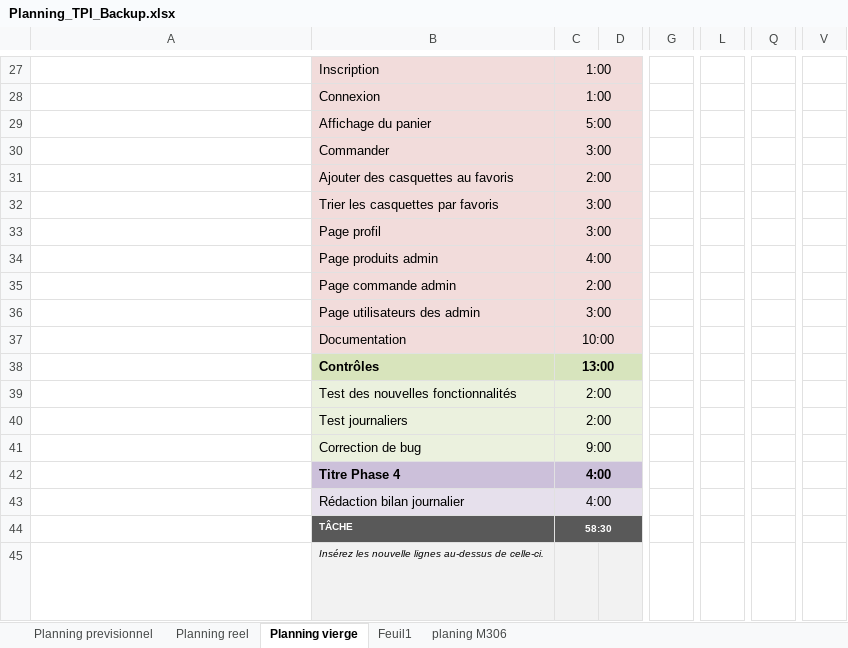
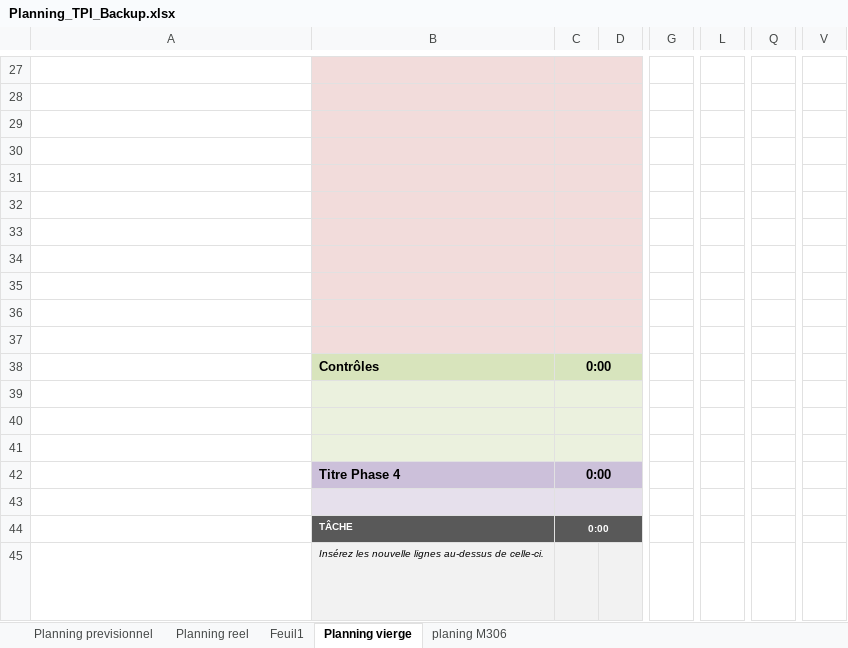
Before and after one commit to gotham226/TPI_BLANC, an Excel workbook: Documentation_TPI/Planning_TPI_Backup.xlsx, sheet Planning vierge, drawn as a sheet; only a part is shown, gaps mark what is left out; long unchanged cells end in …; values as stored, in another font and other column widths than the file's, no borders; conditional formats not drawn; removed rows and columns are numbered as before the commit, all else as after; the diff covers the shown part only; the diff names each change by its address in the sheet, - before the commit and + after, or states it on an @@ line.

```diff
--- a/Documentation_TPI/Planning_TPI_Backup.xlsx (sheet Planning vierge)
+++ b/Documentation_TPI/Planning_TPI_Backup.xlsx (sheet Planning vierge)
@@ sheet tab order changed: Planning previsionnel | Planning reel | Feuil1 | Planning vierge | planing M306 @@
-column C, rows 27-44: 1:00 | 1:00 | 5:00 | 3:00 | 2:00 | 3:00 | 3:00 | 4:00 | 2:00 | 3:00 | 10:00 | 13:00 | 2:00 | 2:00 | 9:00 | 4:00 | 4:00 | 58:30
-column D, empty
+column C, rows 38-44: 0:00 |  |  |  | 0:00 |  | 0:00
+column D, empty
-column G, empty
+column G, empty
-column L, empty
+column L, empty
-column Q, empty
+column Q, empty
-column V, empty
+column V, empty
-B27: Inscription
+B27: (empty)
-B28: Connexion
+B28: (empty)
-B29: Affichage du panier
+B29: (empty)
-B30: Commander
+B30: (empty)
-B31: Ajouter des casquettes au favoris
+B31: (empty)
-B32: Trier les casquettes par favoris
+B32: (empty)
-B33: Page profil
+B33: (empty)
-B34: Page produits admin
+B34: (empty)
-B35: Page commande admin
+B35: (empty)
-B36: Page utilisateurs des admin
+B36: (empty)
-B37: Documentation
+B37: (empty)
-B39: Test des nouvelles fonctionnalités
+B39: (empty)
-B40: Test journaliers
+B40: (empty)
-B41: Correction de bug
+B41: (empty)
-B43: Rédaction bilan journalier
+B43: (empty)
```
Also changed, not shown: 24 added columns, 4 removed columns and 18 edited cells elsewhere in this sheet, sheet Planning reel, sheet Planning previsionnel, formulas that keep their value, 19 other files.
